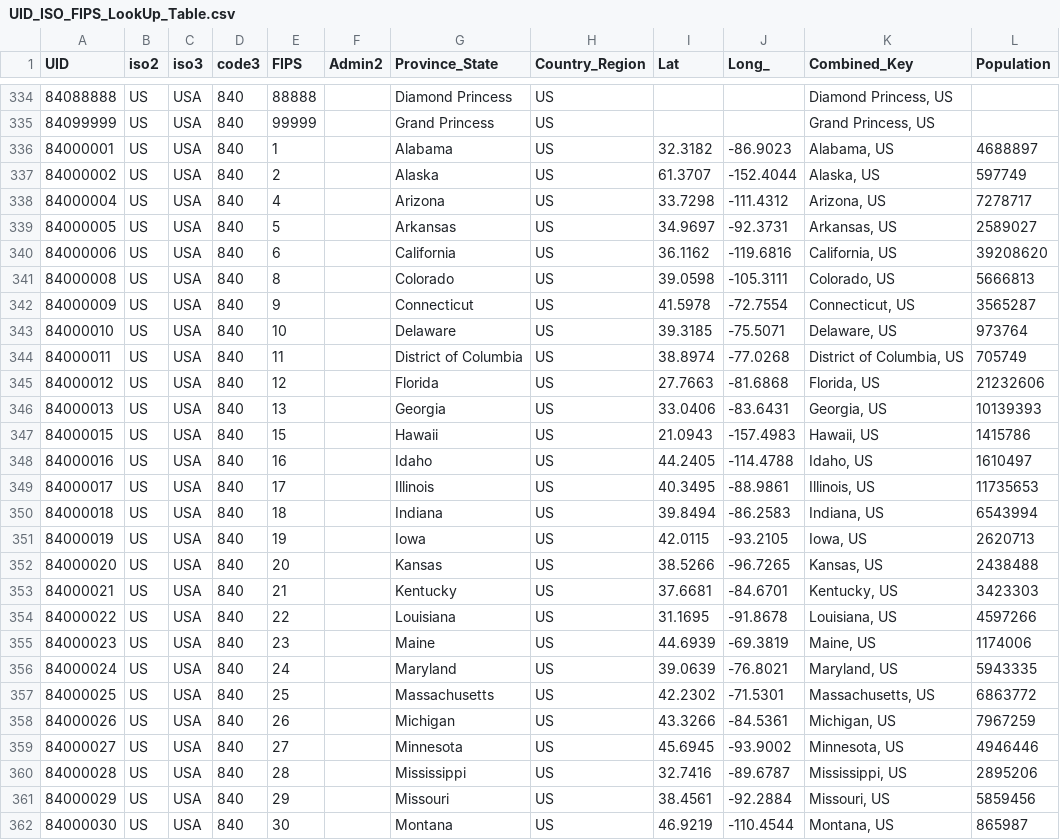
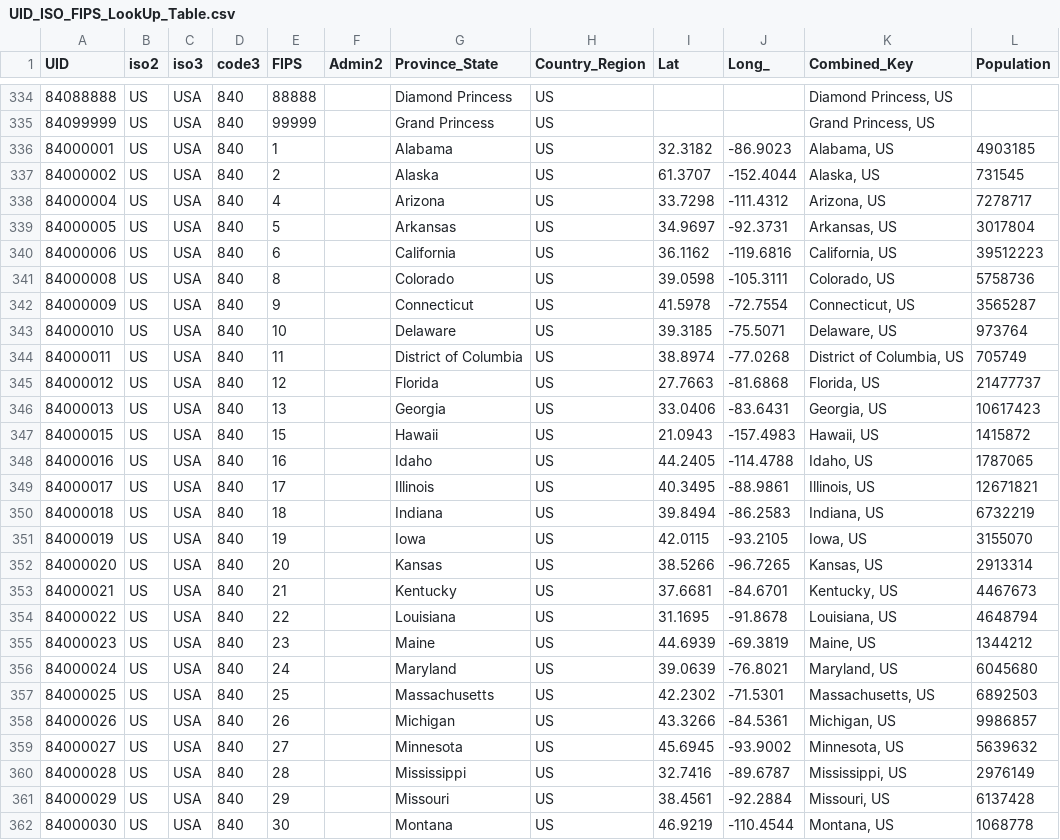
Before and after one commit to RajarsiGit/Covid19_Daily_Updates, a CSV file: data/csse_covid_19_data/UID_ISO_FIPS_LookUp_Table.csv, drawn as a sheet; only a part is shown, gaps mark what is left out; the diff covers the shown part only.

```diff
--- a/data/csse_covid_19_data/UID_ISO_FIPS_LookUp_Table.csv
+++ b/data/csse_covid_19_data/UID_ISO_FIPS_LookUp_Table.csv
@@ -335,8 +335,8 @@ UID,iso2,iso3,code3,FIPS,Admin2,Province_State,Country_Region,Lat,Long_,Combined
 84099999,US,USA,840,99999,,Grand Princess,US,,,"Grand Princess, US",
-84000001,US,USA,840,1,,Alabama,US,32.3182,-86.9023,"Alabama, US",4688897
-84000002,US,USA,840,2,,Alaska,US,61.3707,-152.4044,"Alaska, US",597749
+84000001,US,USA,840,1,,Alabama,US,32.3182,-86.9023,"Alabama, US",4903185
+84000002,US,USA,840,2,,Alaska,US,61.3707,-152.4044,"Alaska, US",731545
 84000004,US,USA,840,4,,Arizona,US,33.7298,-111.4312,"Arizona, US",7278717
-84000005,US,USA,840,5,,Arkansas,US,34.9697,-92.3731,"Arkansas, US",2589027
-84000006,US,USA,840,6,,California,US,36.1162,-119.6816,"California, US",39208620
-84000008,US,USA,840,8,,Colorado,US,39.0598,-105.3111,"Colorado, US",5666813
+84000005,US,USA,840,5,,Arkansas,US,34.9697,-92.3731,"Arkansas, US",3017804
+84000006,US,USA,840,6,,California,US,36.1162,-119.6816,"California, US",39512223
+84000008,US,USA,840,8,,Colorado,US,39.0598,-105.3111,"Colorado, US",5758736
 84000009,US,USA,840,9,,Connecticut,US,41.5978,-72.7554,"Connecticut, US",3565287
@@ -344,19 +344,19 @@ UID,iso2,iso3,code3,FIPS,Admin2,Province_State,Country_Region,Lat,Long_,Combined
 84000011,US,USA,840,11,,District of Columbia,US,38.8974,-77.0268,"District of Columbia, US",705749
-84000012,US,USA,840,12,,Florida,US,27.7663,-81.6868,"Florida, US",21232606
-84000013,US,USA,840,13,,Georgia,US,33.0406,-83.6431,"Georgia, US",10139393
-84000015,US,USA,840,15,,Hawaii,US,21.0943,-157.4983,"Hawaii, US",1415786
-84000016,US,USA,840,16,,Idaho,US,44.2405,-114.4788,"Idaho, US",1610497
-84000017,US,USA,840,17,,Illinois,US,40.3495,-88.9861,"Illinois, US",11735653
-84000018,US,USA,840,18,,Indiana,US,39.8494,-86.2583,"Indiana, US",6543994
-84000019,US,USA,840,19,,Iowa,US,42.0115,-93.2105,"Iowa, US",2620713
-84000020,US,USA,840,20,,Kansas,US,38.5266,-96.7265,"Kansas, US",2438488
-84000021,US,USA,840,21,,Kentucky,US,37.6681,-84.6701,"Kentucky, US",3423303
-84000022,US,USA,840,22,,Louisiana,US,31.1695,-91.8678,"Louisiana, US",4597266
-84000023,US,USA,840,23,,Maine,US,44.6939,-69.3819,"Maine, US",1174006
-84000024,US,USA,840,24,,Maryland,US,39.0639,-76.8021,"Maryland, US",5943335
-84000025,US,USA,840,25,,Massachusetts,US,42.2302,-71.5301,"Massachusetts, US",6863772
-84000026,US,USA,840,26,,Michigan,US,43.3266,-84.5361,"Michigan, US",7967259
-84000027,US,USA,840,27,,Minnesota,US,45.6945,-93.9002,"Minnesota, US",4946446
-84000028,US,USA,840,28,,Mississippi,US,32.7416,-89.6787,"Mississippi, US",2895206
-84000029,US,USA,840,29,,Missouri,US,38.4561,-92.2884,"Missouri, US",5859456
-84000030,US,USA,840,30,,Montana,US,46.9219,-110.4544,"Montana, US",865987
+84000012,US,USA,840,12,,Florida,US,27.7663,-81.6868,"Florida, US",21477737
+84000013,US,USA,840,13,,Georgia,US,33.0406,-83.6431,"Georgia, US",10617423
+84000015,US,USA,840,15,,Hawaii,US,21.0943,-157.4983,"Hawaii, US",1415872
+84000016,US,USA,840,16,,Idaho,US,44.2405,-114.4788,"Idaho, US",1787065
+84000017,US,USA,840,17,,Illinois,US,40.3495,-88.9861,"Illinois, US",12671821
+84000018,US,USA,840,18,,Indiana,US,39.8494,-86.2583,"Indiana, US",6732219
+84000019,US,USA,840,19,,Iowa,US,42.0115,-93.2105,"Iowa, US",3155070
+84000020,US,USA,840,20,,Kansas,US,38.5266,-96.7265,"Kansas, US",2913314
+84000021,US,USA,840,21,,Kentucky,US,37.6681,-84.6701,"Kentucky, US",4467673
+84000022,US,USA,840,22,,Louisiana,US,31.1695,-91.8678,"Louisiana, US",4648794
+84000023,US,USA,840,23,,Maine,US,44.6939,-69.3819,"Maine, US",1344212
+84000024,US,USA,840,24,,Maryland,US,39.0639,-76.8021,"Maryland, US",6045680
+84000025,US,USA,840,25,,Massachusetts,US,42.2302,-71.5301,"Massachusetts, US",6892503
+84000026,US,USA,840,26,,Michigan,US,43.3266,-84.5361,"Michigan, US",9986857
+84000027,US,USA,840,27,,Minnesota,US,45.6945,-93.9002,"Minnesota, US",5639632
+84000028,US,USA,840,28,,Mississippi,US,32.7416,-89.6787,"Mississippi, US",2976149
+84000029,US,USA,840,29,,Missouri,US,38.4561,-92.2884,"Missouri, US",6137428
+84000030,US,USA,840,30,,Montana,US,46.9219,-110.4544,"Montana, US",1068778
```
Also changed, not shown: 22 edited cells elsewhere in this file, data/csse_covid_19_data/csse_covid_19_time_series/time_series_covid19_confirmed_global.csv, data/csse_covid_19_data/csse_covid_19_time_series/time_series_covid19_deaths_global.csv, 3 other files.
